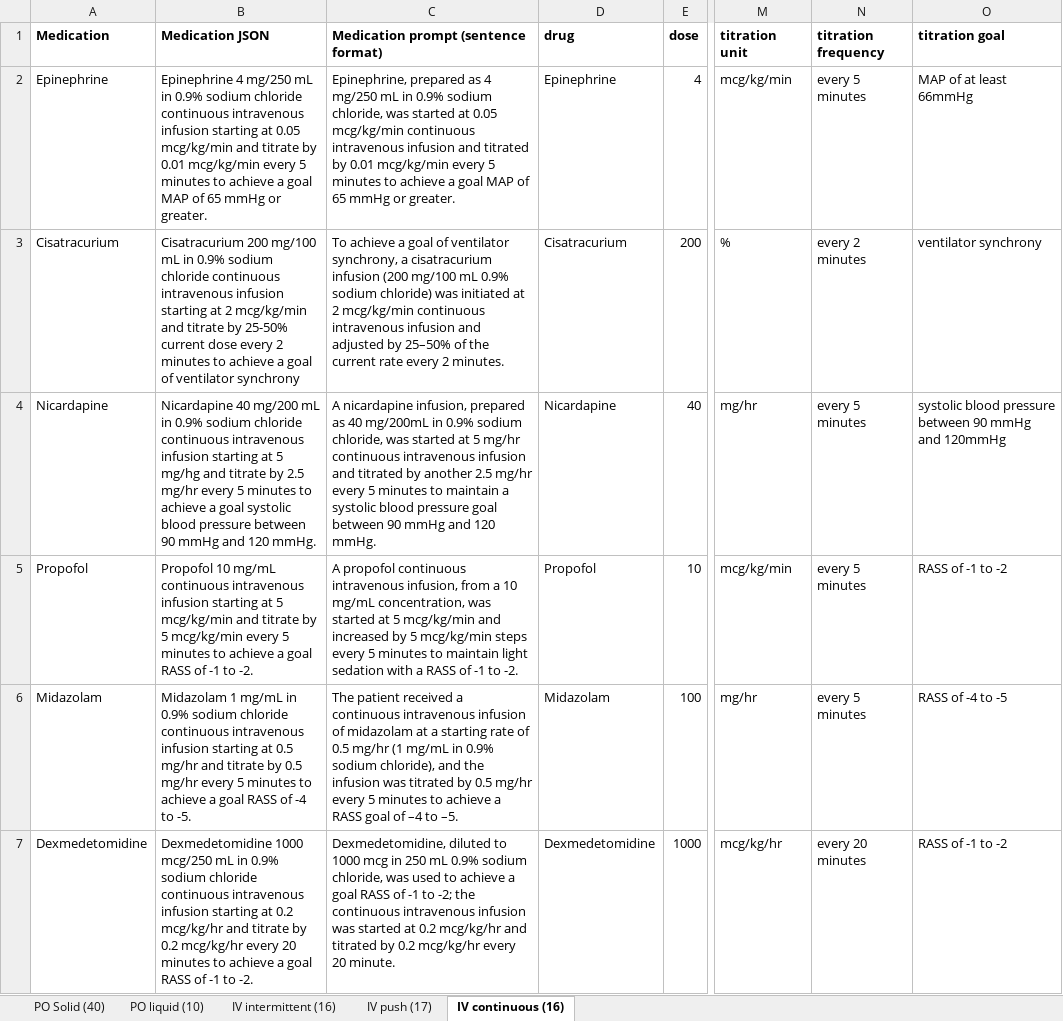
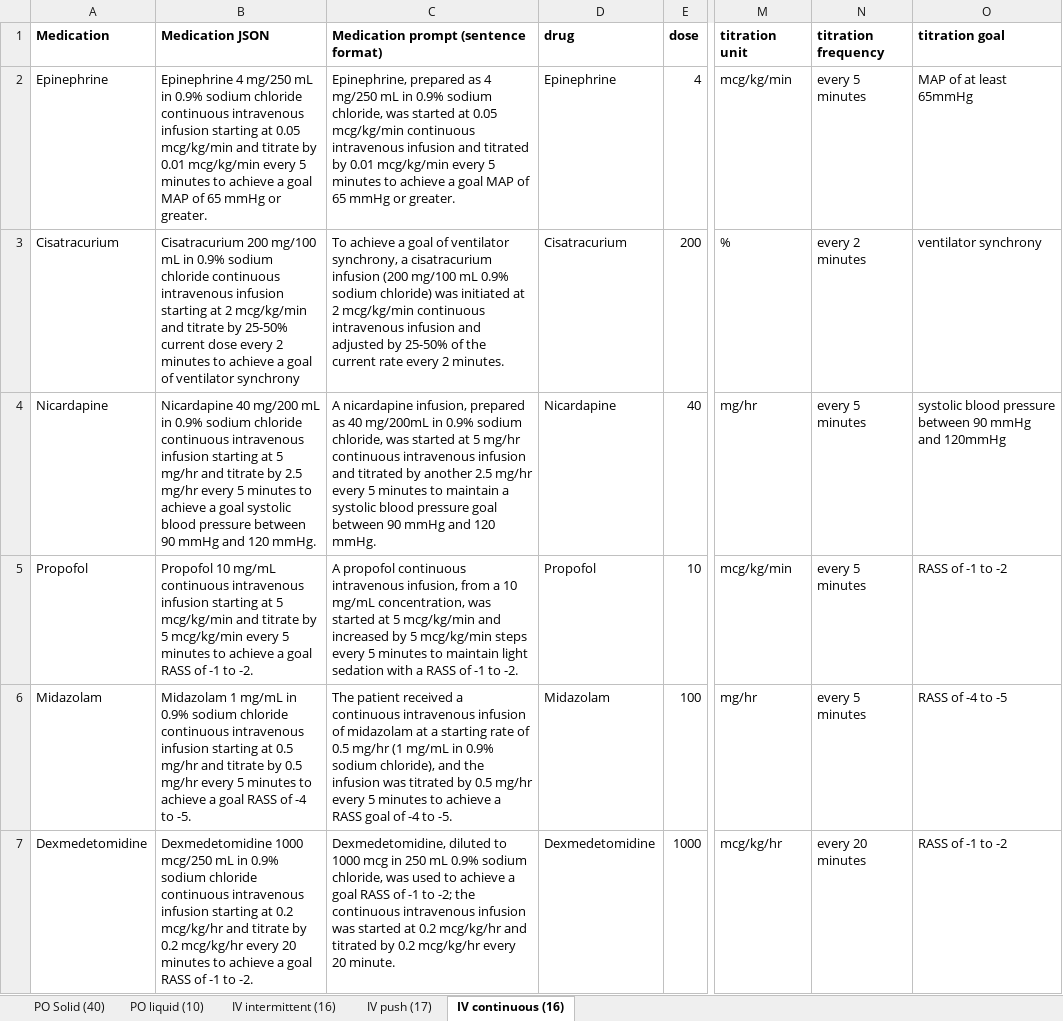
Before and after one commit to ndstl75/MedMatch, an Excel workbook: datasets/MedMatch Dataset for Experiment_ Final.xlsx, sheet IV continuous (16), drawn as a sheet; only a part is shown, gaps mark what is left out; values as stored, in another font and other column widths than the file's, no borders; the diff covers the shown part only; the diff names each change by its address in the sheet, - before the commit and + after, or states it on an @@ line.

```diff
--- a/datasets/MedMatch Dataset for Experiment_ Final.xlsx (sheet IV continuous (16))
+++ b/datasets/MedMatch Dataset for Experiment_ Final.xlsx (sheet IV continuous (16))
-O2 (titration goal): MAP of at least 66mmHg
+O2 (titration goal): MAP of at least 65mmHg
-C3: …adjusted by 25–50% of the…
+C3: …adjusted by 25-50% of the…
-B4 (Medication JSON): …at 5 mg/hg and titrate…
+B4 (Medication JSON): …at 5 mg/hr and titrate…
-C6: …goal of –4 to –5.
+C6: …goal of -4 to -5.
```
Also changed, not shown: 5 edited cells elsewhere in this sheet, sheet IV intermittent (16), sheet PO liquid (10), sheet IV push (17), sheet PO Solid (40), datasets/MedMatch Dataset No Routes.xlsx, 10 other files.
